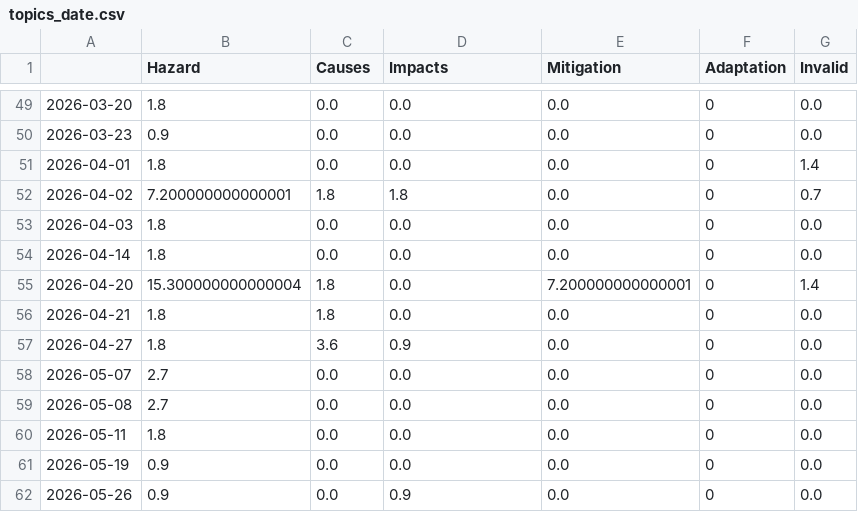
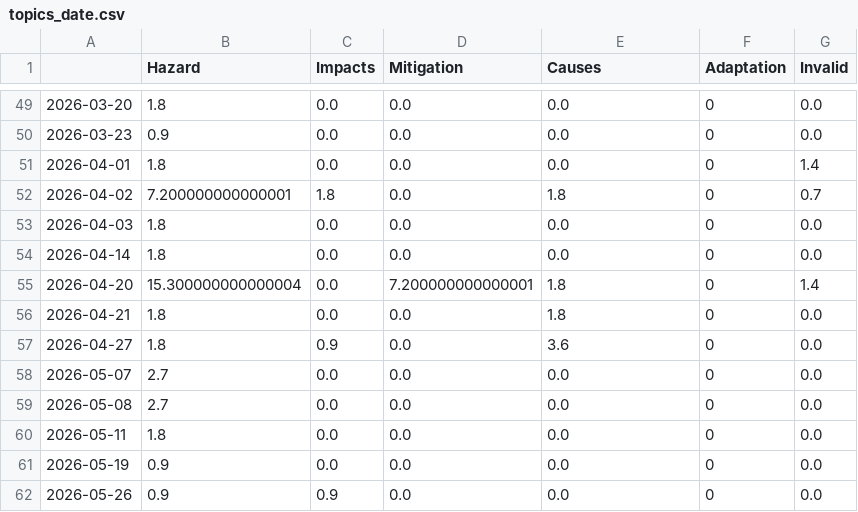
Before and after one commit to MarcoL95-news/tsunamiIsComing, a CSV file: csv/topics_date.csv, drawn as a sheet; only a part is shown, gaps mark what is left out; the diff covers the shown part only.

```diff
--- a/csv/topics_date.csv
+++ b/csv/topics_date.csv
@@ -1 +1 @@
-,Hazard,Causes,Impacts,Mitigation,Adaptation,Invalid
+,Hazard,Impacts,Mitigation,Causes,Adaptation,Invalid
@@ -51,8 +51,8 @@
 2026-04-01,1.8,0.0,0.0,0.0,0,1.4
-2026-04-02,7.200000000000001,1.8,1.8,0.0,0,0.7
+2026-04-02,7.200000000000001,1.8,0.0,1.8,0,0.7
 2026-04-03,1.8,0.0,0.0,0.0,0,0.0
 2026-04-14,1.8,0.0,0.0,0.0,0,0.0
-2026-04-20,15.300000000000004,1.8,0.0,7.200000000000001,0,1.4
-2026-04-21,1.8,1.8,0.0,0.0,0,0.0
-2026-04-27,1.8,3.6,0.9,0.0,0,0.0
+2026-04-20,15.300000000000004,0.0,7.200000000000001,1.8,0,1.4
+2026-04-21,1.8,0.0,0.0,1.8,0,0.0
+2026-04-27,1.8,0.9,0.0,3.6,0,0.0
 2026-05-07,2.7,0.0,0.0,0.0,0,0.0
@@ -61,2 +61,2 @@
 2026-05-19,0.9,0.0,0.0,0.0,0,0.0
-2026-05-26,0.9,0.0,0.9,0.0,0,0.0
+2026-05-26,0.9,0.9,0.0,0.0,0,0.0
```
Also changed, not shown: 19 edited cells elsewhere in this file, 4 other files.
